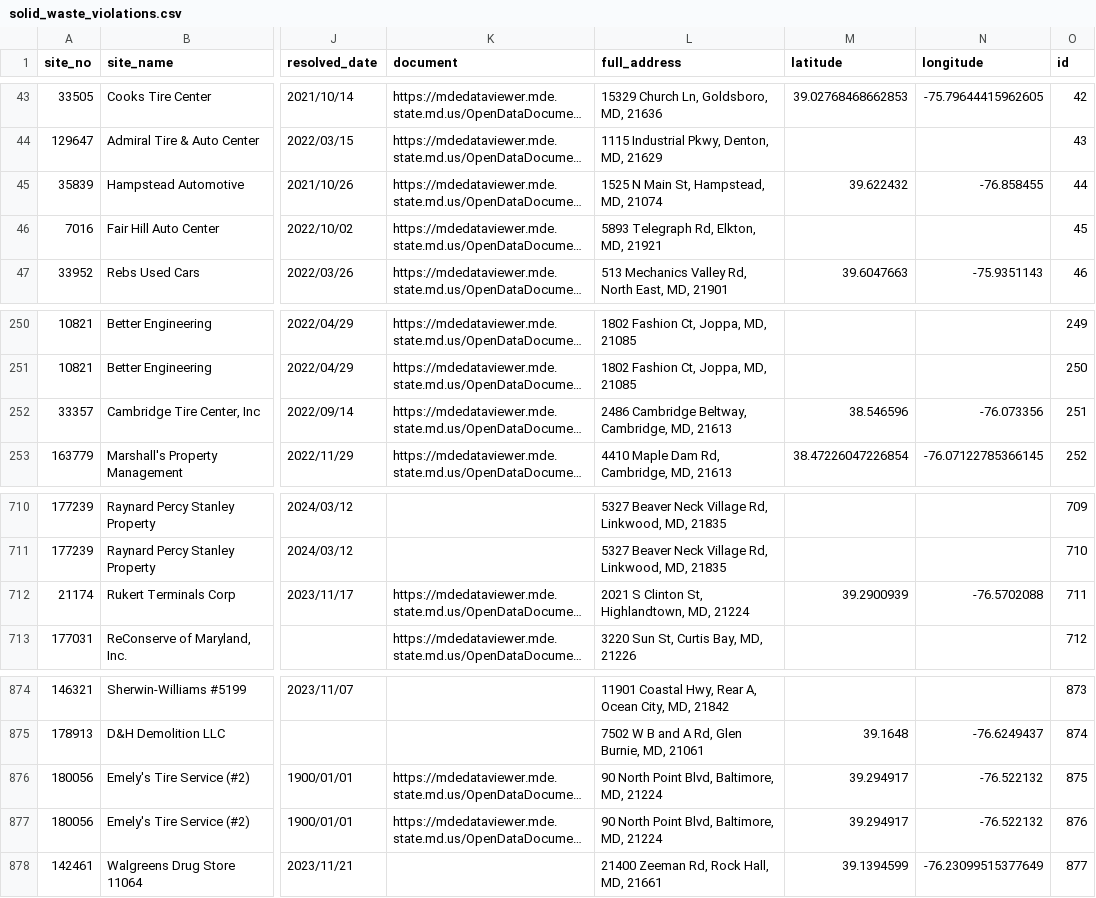
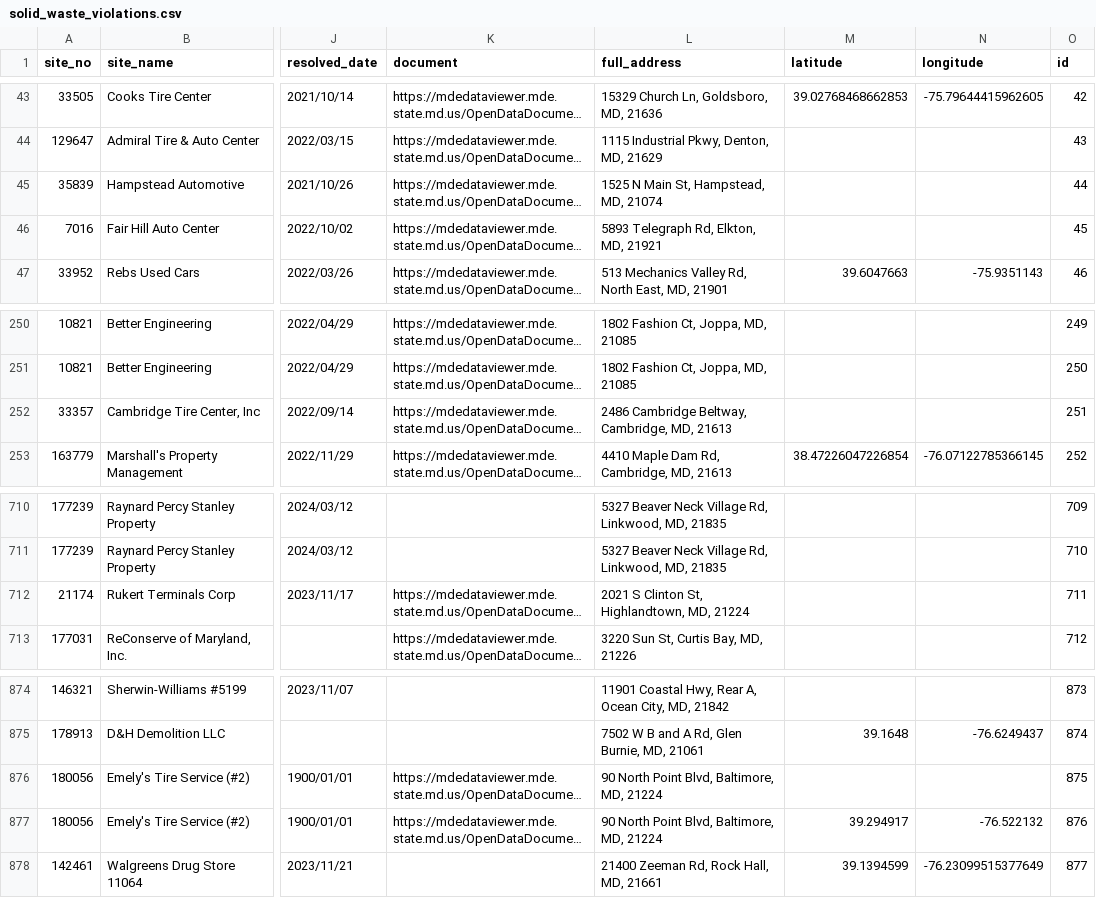
Before and after one commit to amahaja25/solid-waste, a CSV file: static/solid_waste_violations.csv, drawn as a sheet; only a part is shown, gaps mark what is left out; long unchanged cells end in …; the diff names each change by its address in the sheet, - before the commit and + after, or states it on an @@ line.

```diff
--- a/static/solid_waste_violations.csv
+++ b/static/solid_waste_violations.csv
-M45 (latitude): 39.622432
+M45 (latitude): (empty)
-N45 (longitude): -76.858455
+N45 (longitude): (empty)
-M252 (latitude): 38.546596
+M252 (latitude): (empty)
-N252 (longitude): -76.073356
+N252 (longitude): (empty)
-M712 (latitude): 39.2900939
+M712 (latitude): (empty)
-N712 (longitude): -76.5702088
+N712 (longitude): (empty)
-M876 (latitude): 39.294917
+M876 (latitude): (empty)
-N876 (longitude): -76.522132
+N876 (longitude): (empty)
```
